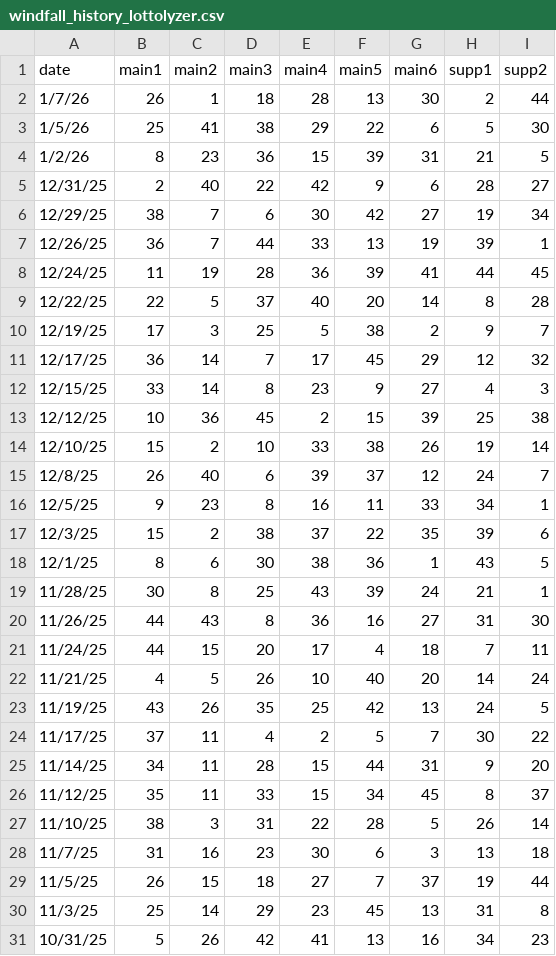
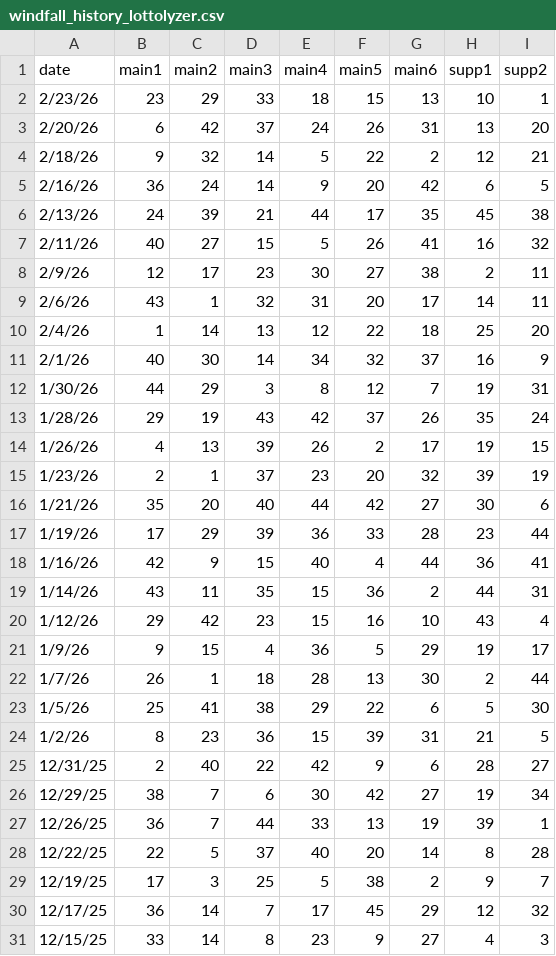
Before and after one commit to nwai/windfall-app, a CSV file: src/windfall_history_lottolyzer.csv, drawn as a sheet; only a part is shown; the shorter side is filled out with more unchanged rows.

```diff
--- a/src/windfall_history_lottolyzer.csv
+++ b/src/windfall_history_lottolyzer.csv
@@ -1,2 +1,22 @@
 date,main1,main2,main3,main4,main5,main6,supp1,supp2
+2/23/26,23,29,33,18,15,13,10,1
+2/20/26,6,42,37,24,26,31,13,20
+2/18/26,9,32,14,5,22,2,12,21
+2/16/26,36,24,14,9,20,42,6,5
+2/13/26,24,39,21,44,17,35,45,38
+2/11/26,40,27,15,5,26,41,16,32
+2/9/26,12,17,23,30,27,38,2,11
+2/6/26,43,1,32,31,20,17,14,11
+2/4/26,1,14,13,12,22,18,25,20
+2/1/26,40,30,14,34,32,37,16,9
+1/30/26,44,29,3,8,12,7,19,31
+1/28/26,29,19,43,42,37,26,35,24
+1/26/26,4,13,39,26,2,17,19,15
+1/23/26,2,1,37,23,20,32,39,19
+1/21/26,35,20,40,44,42,27,30,6
+1/19/26,17,29,39,36,33,28,23,44
+1/16/26,42,9,15,40,4,44,36,41
+1/14/26,43,11,35,15,36,2,44,31
+1/12/26,29,42,23,15,16,10,43,4
+1/9/26,9,15,4,36,5,29,19,17
 1/7/26,26,1,18,28,13,30,2,44
@@ -7,3 +27,2 @@ date,main1,main2,main3,main4,main5,main6,supp1,supp2
 12/26/25,36,7,44,33,13,19,39,1
-12/24/25,11,19,28,36,39,41,44,45
 12/22/25,22,5,37,40,20,14,8,28
```
Also changed, not shown: 27 other files.
